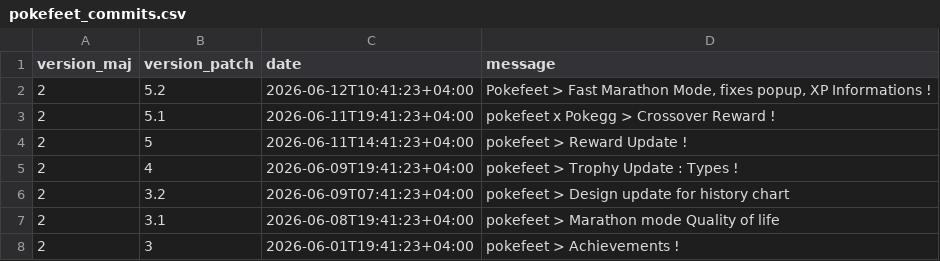
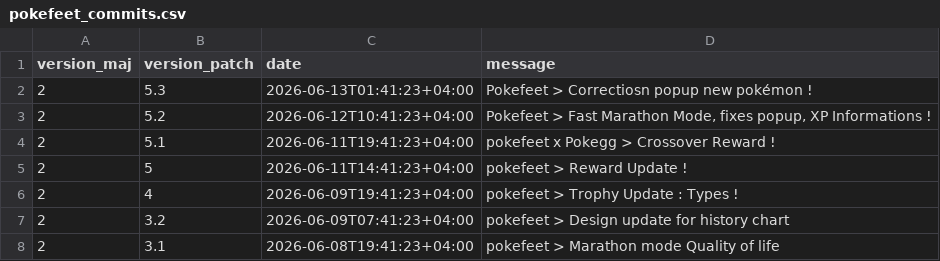
Before and after one commit to MythMega/mythmega.github.io, a CSV file: projets/pokefeet/data/pokefeet_commits.csv, drawn as a sheet; only a part is shown; the shorter side is filled out with more unchanged rows.

Commit message:
pokefeet > Fix Popup New Pokémon

```diff
--- a/projets/pokefeet/data/pokefeet_commits.csv
+++ b/projets/pokefeet/data/pokefeet_commits.csv
@@ -1,2 +1,3 @@
 version_maj;version_patch;date;message
+2;5.3;2026-06-13T01:41:23+04:00;Pokefeet > Correctiosn popup new pokémon !
 2;5.2;2026-06-12T10:41:23+04:00;Pokefeet > Fast Marathon Mode, fixes popup, XP Informations !
```
Also changed, not shown: 6 other files.
